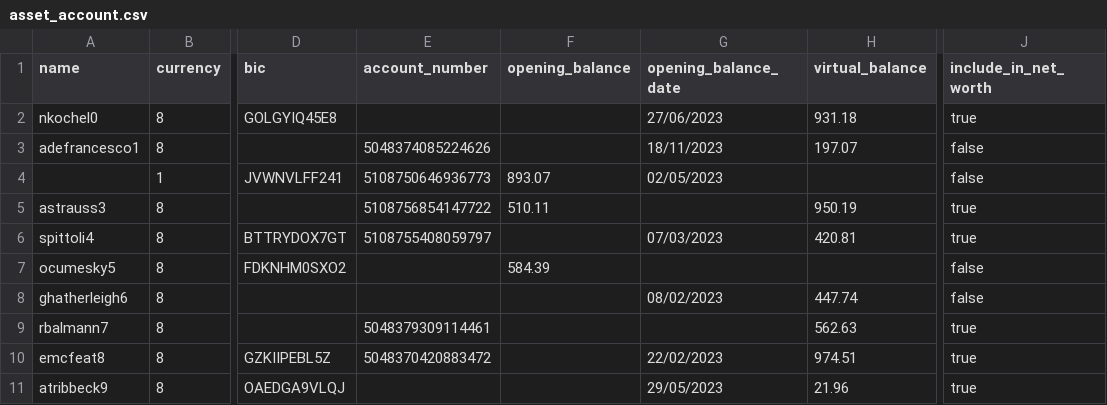
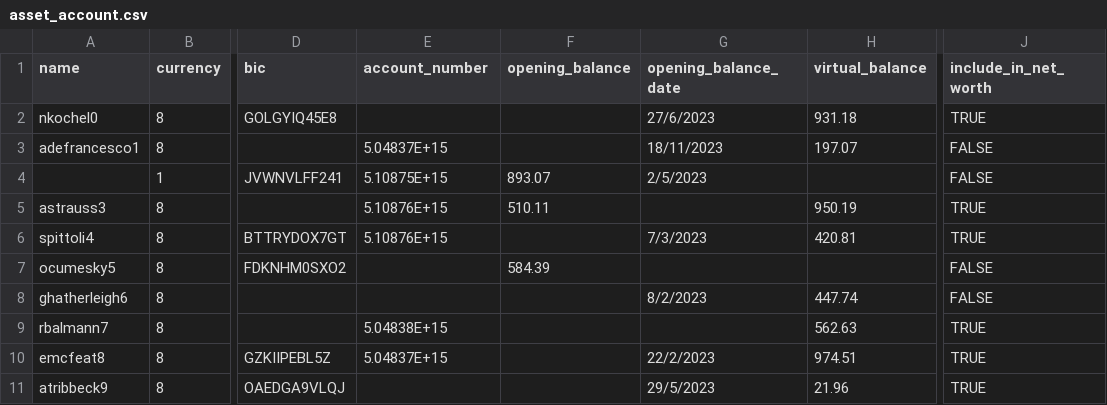
Before and after one commit to LuatHuynh/G1_Firefly_testing, a CSV file: Attachments File/asset_account.csv, drawn as a sheet; only a part is shown, gaps mark what is left out; the diff names each change by its address in the sheet, - before the commit and + after, or states it on an @@ line.

```diff
--- a/Attachments File/asset_account.csv
+++ b/Attachments File/asset_account.csv
-G2 (opening_balance_date): 27/06/2023
+G2 (opening_balance_date): 27/6/2023
-J2 (include_in_net_worth): true
+J2 (include_in_net_worth): TRUE
-E3 (account_number): 5048374085224626
+E3 (account_number): 5.04837E+15
-J3:J4 (include_in_net_worth): false
+J3:J4 (include_in_net_worth): FALSE
-E4 (account_number): 5108750646936773
+E4 (account_number): 5.10875E+15
-G4 (opening_balance_date): 02/05/2023
+G4 (opening_balance_date): 2/5/2023
-E5 (account_number): 5108756854147722
+E5 (account_number): 5.10876E+15
-J5:J6 (include_in_net_worth): true
+J5:J6 (include_in_net_worth): TRUE
-E6 (account_number): 5108755408059797
+E6 (account_number): 5.10876E+15
-G6 (opening_balance_date): 07/03/2023
+G6 (opening_balance_date): 7/3/2023
-J7:J8 (include_in_net_worth): false
+J7:J8 (include_in_net_worth): FALSE
-G8 (opening_balance_date): 08/02/2023
+G8 (opening_balance_date): 8/2/2023
-E9 (account_number): 5048379309114461
+E9 (account_number): 5.04838E+15
-J9:J11 (include_in_net_worth): true
+J9:J11 (include_in_net_worth): TRUE
-E10 (account_number): 5048370420883472
+E10 (account_number): 5.04837E+15
-G10 (opening_balance_date): 22/02/2023
+G10 (opening_balance_date): 22/2/2023
-G11 (opening_balance_date): 29/05/2023
+G11 (opening_balance_date): 29/5/2023
```
Also changed, not shown: Attachments File/liability.csv, 4 other files.
